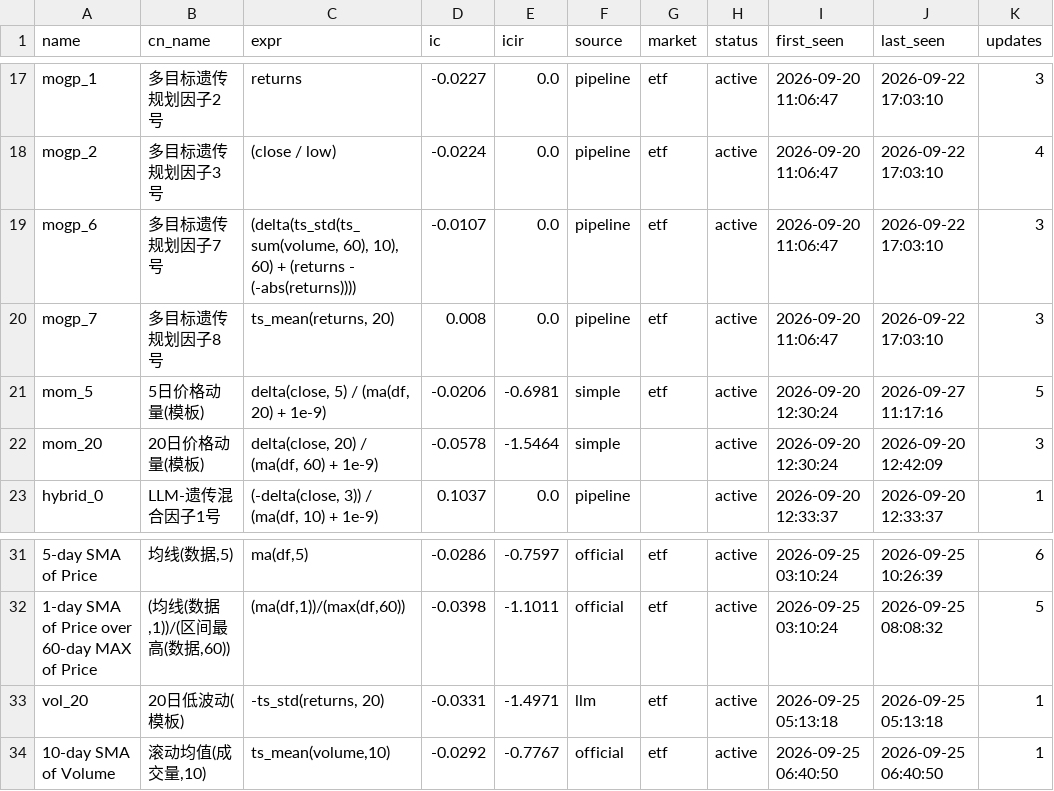
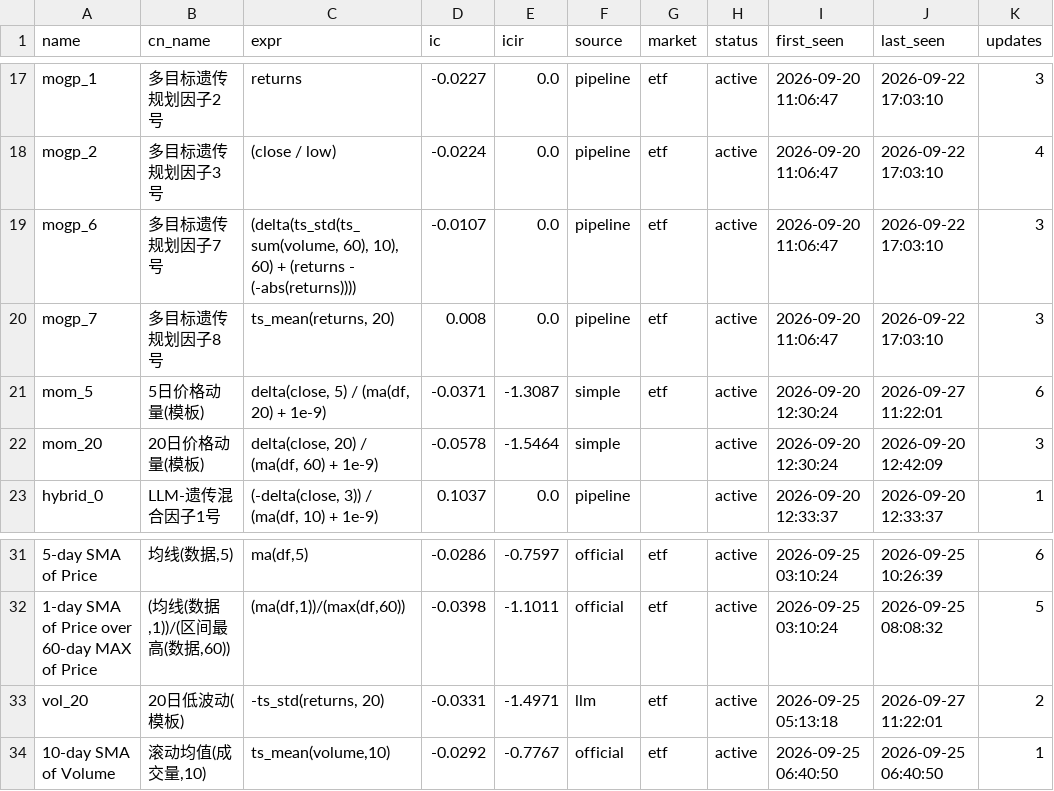
Before and after one commit to huoshuxiao/ai.shensuan, a CSV file: etf/v1/data/library/factor_library.csv, drawn as a sheet; only a part is shown, gaps mark what is left out; the diff names each change by its address in the sheet, - before the commit and + after, or states it on an @@ line.

Commit message:
[factor-lib] 因子库更新: 35 总 / 35 活跃

```diff
--- a/etf/v1/data/library/factor_library.csv
+++ b/etf/v1/data/library/factor_library.csv
-D21 (ic): -0.0206
+D21 (ic): -0.0371
-E21 (icir): -0.6981
+E21 (icir): -1.3087
-J21 (last_seen): 2026-09-27 11:17:16
+J21 (last_seen): 2026-09-27 11:22:01
-K21 (updates): 5
+K21 (updates): 6
-J33 (last_seen): 2026-09-25 05:13:18
+J33 (last_seen): 2026-09-27 11:22:01
-K33 (updates): 1
+K33 (updates): 2
```
Also changed, not shown: 9 other files.
